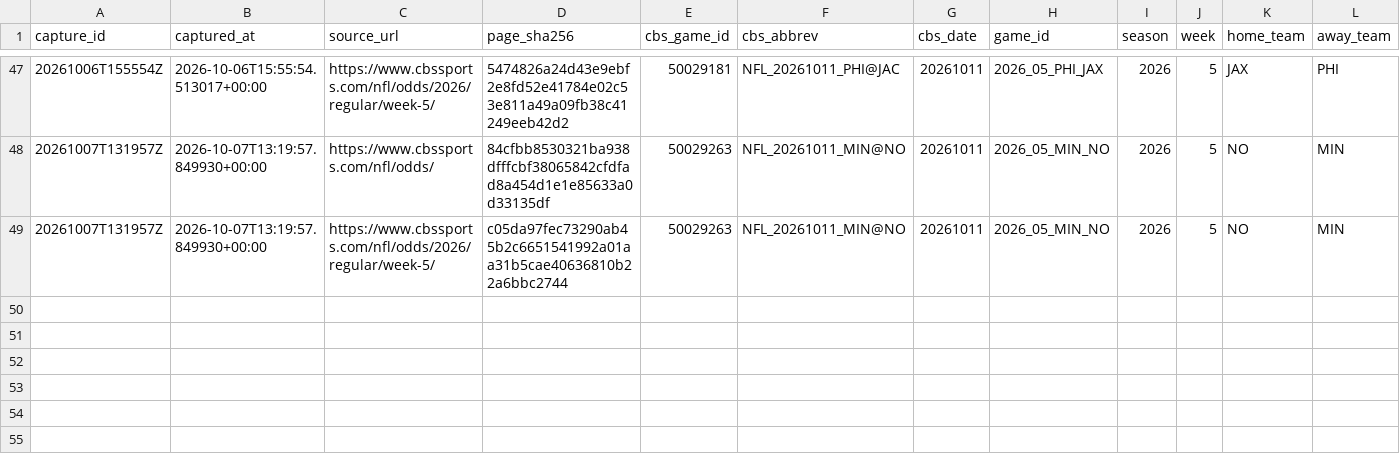
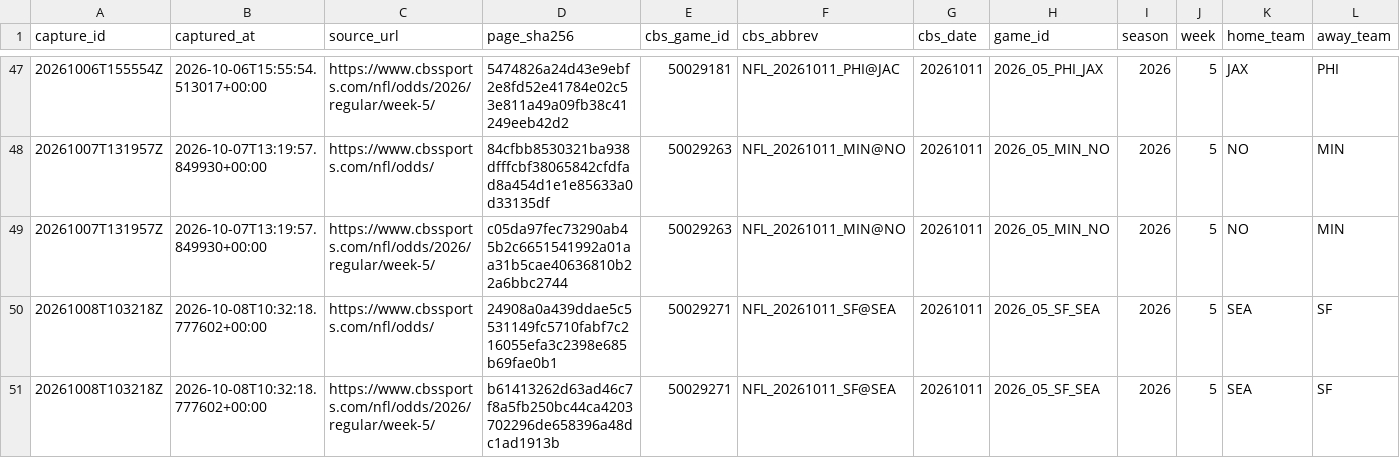
Before and after one commit to wbblanck/NFL_ATS, a CSV file: data/lines/cbs_open_flags.csv, drawn as a sheet; only a part is shown, gaps mark what is left out; rows hold the shown columns only; the diff names each change by its address in the sheet, - before the commit and + after, or states it on an @@ line.

Commit message:
lines: CBS capture 2026-10-08T10:32Z

```diff
--- a/data/lines/cbs_open_flags.csv
+++ b/data/lines/cbs_open_flags.csv
+row 50: 20261008T103218Z | 2026-10-08T10:32:18.777602+00:00 | https://www.cbssports.com/nfl/odds/ | 24908a0a439ddae5c5531149fc5710fabf7c216055efa3c2398e685b69fae0b1 | 50029271 | NFL_20261011_SF@SEA | 20261011 | 2026_05_SF_SEA | 2026 | 5 | SEA | SF
+row 51: 20261008T103218Z | 2026-10-08T10:32:18.777602+00:00 | https://www.cbssports.com/nfl/odds/2026/regular/week-5/ | b61413262d63ad46c7f8a5fb250bc44ca4203702296de658396a48dc1ad1913b | 50029271 | NFL_20261011_SF@SEA | 20261011 | 2026_05_SF_SEA | 2026 | 5 | SEA | SF
```
Also changed, not shown: data/lines/cbs_open_frozen.csv, data/lines/raw_cbs/index.csv, 3 other files.
